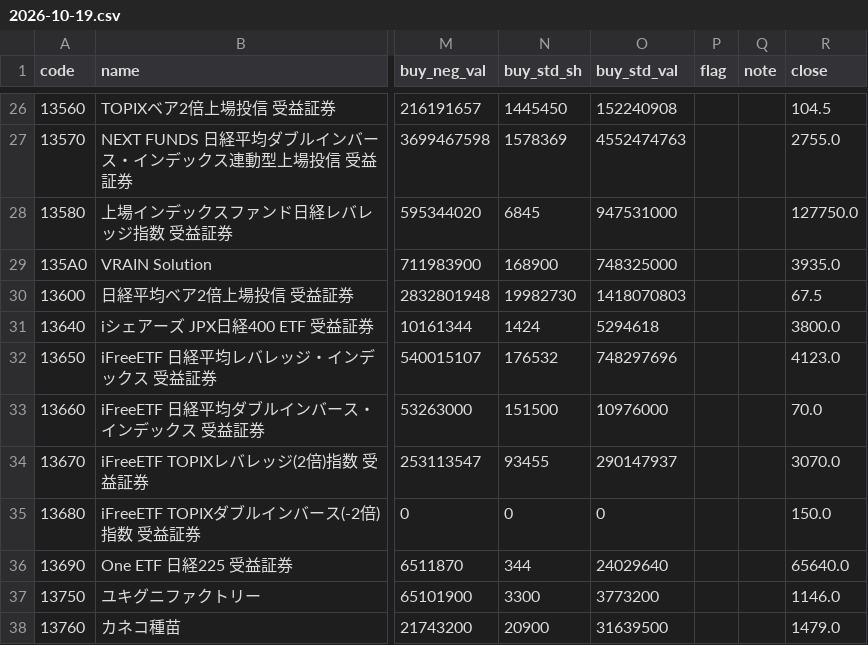
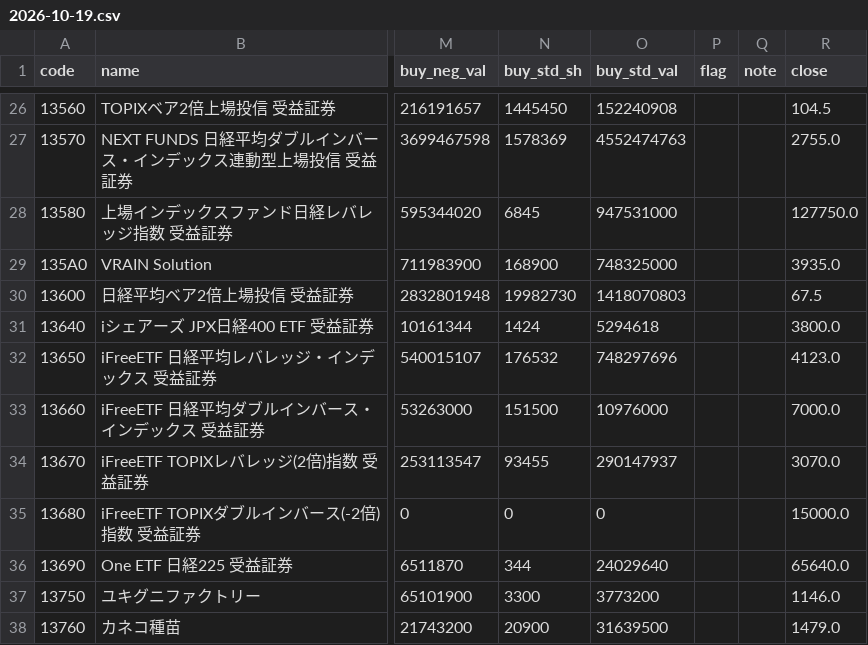
Before and after one commit to nakaneoxy-tech/margin-tracker, a CSV file: data/daily/2026-10-19.csv, drawn as a sheet; only a part is shown, gaps mark what is left out; the diff names each change by its address in the sheet, - before the commit and + after, or states it on an @@ line.

```diff
--- a/data/daily/2026-10-19.csv
+++ b/data/daily/2026-10-19.csv
-R33 (close): 70.0
+R33 (close): 7000.0
-R35 (close): 150.0
+R35 (close): 15000.0
```
Also changed, not shown: data/daily/2026-10-20.csv, data/daily/2026-10-21.csv, 1 other file.
